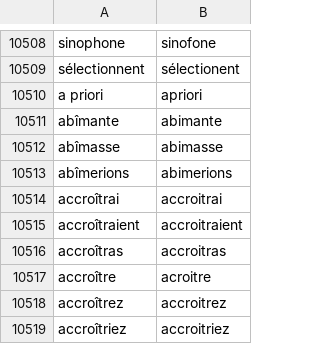
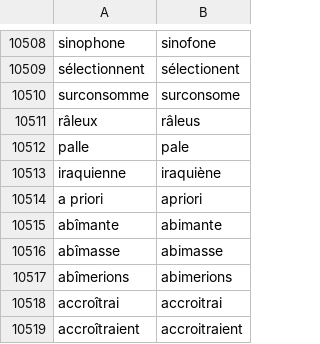
Before and after one commit to v-gb/ortografe, a CSV file: data/homemade/dict-erofa-ext.csv, drawn as a sheet; only a part is shown, gaps mark what is left out; the shorter side is filled out with more unchanged rows.

Commit message:
dict: override various lexique.org errors

```diff
--- a/data/homemade/dict-erofa-ext.csv
+++ b/data/homemade/dict-erofa-ext.csv
@@ -10509,2 +10509,6 @@ sinophone,sinofone
 sélectionnent,sélectionent
+surconsomme,surconsome
+râleux,râleus
+palle,pale
+iraquienne,iraquiène
 a priori,apriori
```
Also changed, not shown: 5 other files.
